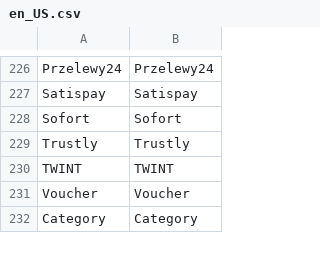
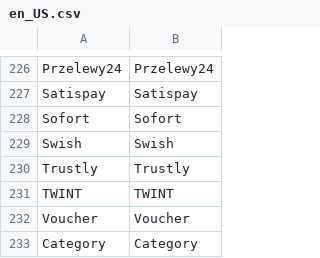
Before and after one commit to mollie/magento2, a CSV file: i18n/en_US.csv, drawn as a sheet; only a part is shown, gaps mark what is left out; the diff names each change by its address in the sheet, - before the commit and + after, or states it on an @@ line.

```diff
--- a/i18n/en_US.csv
+++ b/i18n/en_US.csv
+row 229: Swish | Swish
```
Also changed, not shown: i18n/de_DE.csv, i18n/es_ES.csv, 26 other files.
